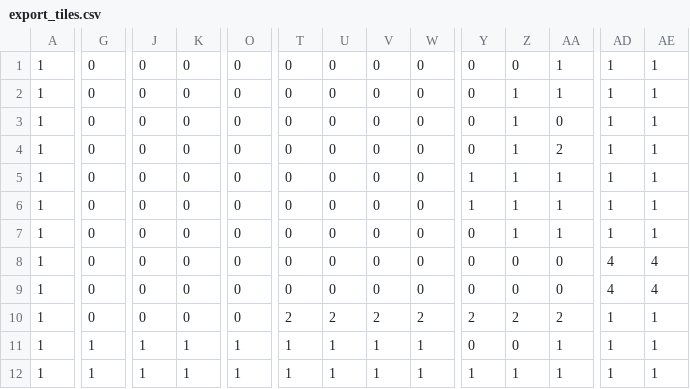
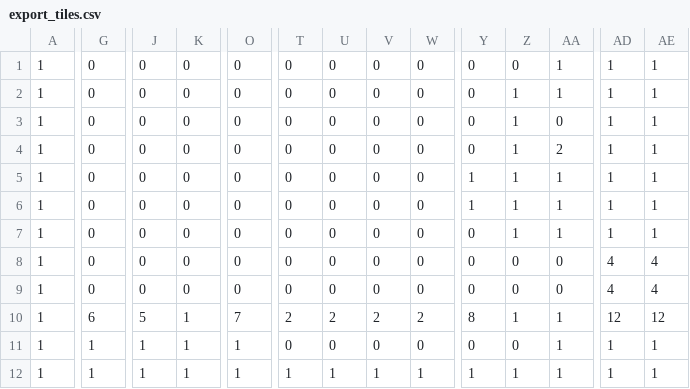
Before and after one commit to michaelsmetsker2/neschael, a CSV file: tools/tiled/exports/export_tiles.csv, drawn as a sheet; only a part is shown, gaps mark what is left out; the diff names each change by its address in the sheet, - before the commit and + after, or states it on an @@ line.

```diff
--- a/tools/tiled/exports/export_tiles.csv
+++ b/tools/tiled/exports/export_tiles.csv
-G10: 0
+G10: 6
-J10: 0
+J10: 5
-K10: 0
+K10: 1
-O10: 0
+O10: 7
-Y10: 2
+Y10: 8
-Z10: 2
+Z10: 1
-AA10: 2
+AA10: 1
-AD10: 1
+AD10: 12
-AE10: 1
+AE10: 12
-T11: 1
+T11: 0
-U11: 1
+U11: 0
-V11: 1
+V11: 0
-W11: 1
+W11: 0
```
Also changed, not shown: 16 other files.
